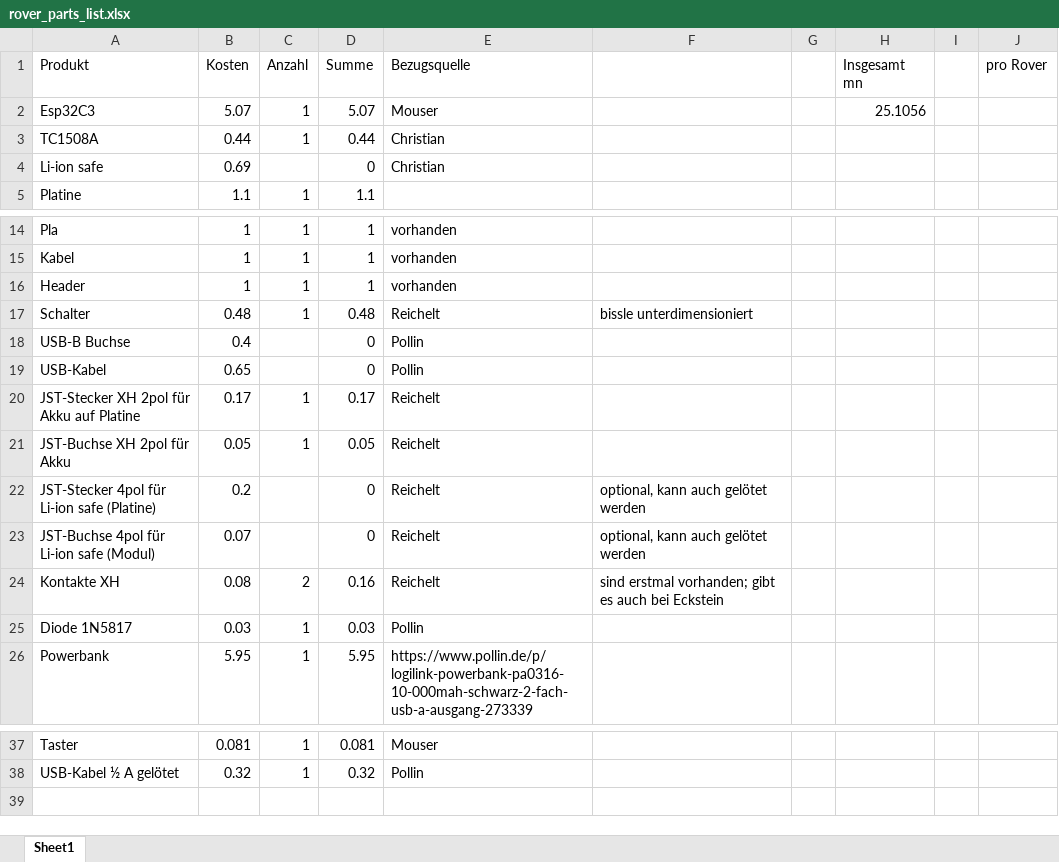
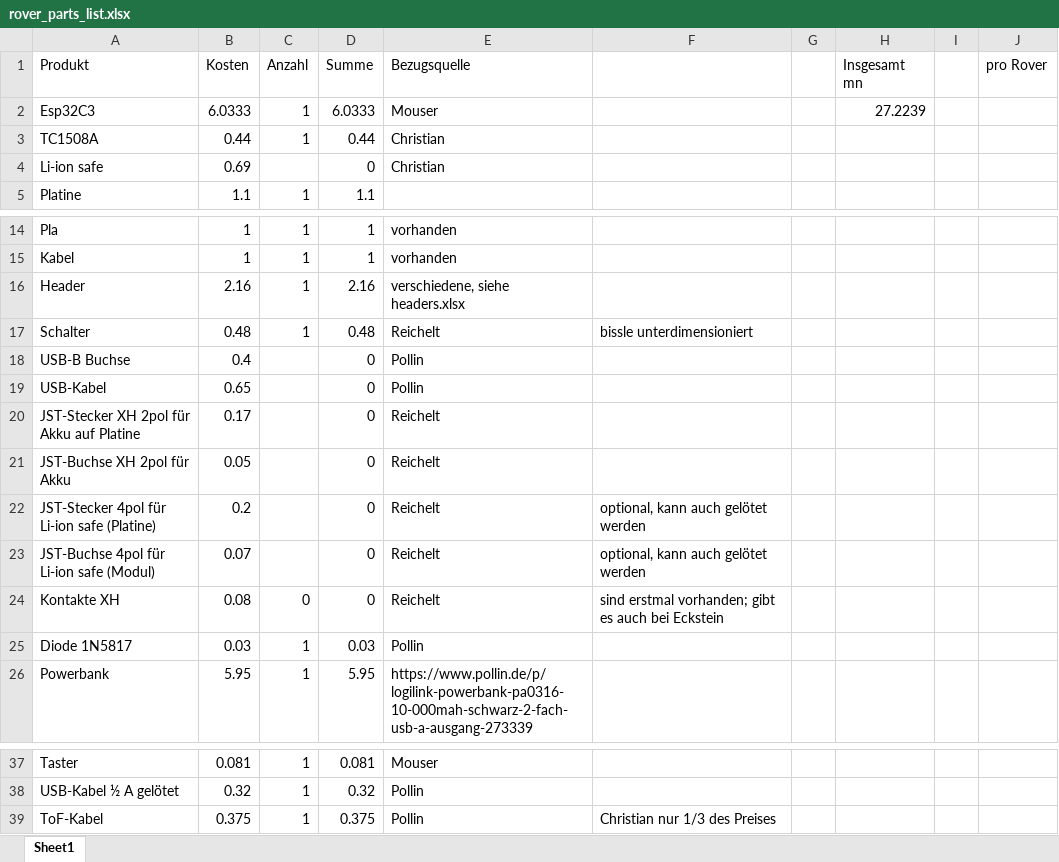
Before and after one commit to toyama238/rover, an Excel workbook: hardware/rover_parts_list.xlsx, sheet Sheet1, drawn as a sheet; only a part is shown, gaps mark what is left out; values as stored, in another font and other column widths than the file's, no borders; the diff names each change by its address in the sheet, - before the commit and + after, or states it on an @@ line.

```diff
--- a/hardware/rover_parts_list.xlsx (sheet Sheet1)
+++ b/hardware/rover_parts_list.xlsx (sheet Sheet1)
-B2 (Kosten): 5.07
+B2 (Kosten): 6.0333
-D2 (Summe): 5.07
+D2 (Summe): 6.0333
-H2 (Insgesamt mn): 25.1056
+H2 (Insgesamt mn): 27.2239
-B16 (Kosten): 1
+B16 (Kosten): 2.16
-D16 (Summe): 1
+D16 (Summe): 2.16
-E16 (Bezugsquelle): vorhanden
+E16 (Bezugsquelle): verschiedene, siehe headers.xlsx
-C20:C21 (Anzahl): 1
+C20:C21 (Anzahl): (empty)
-D20 (Summe): 0.17
+D20 (Summe): 0
-D21 (Summe): 0.05
+D21 (Summe): 0
-C24 (Anzahl): 2
+C24 (Anzahl): 0
-D24 (Summe): 0.16
+D24 (Summe): 0
+row 39: ToF-Kabel | 0.375 | 1 | 0.375 | Pollin | Christian nur 1/3 des Preises
```
Also changed, not shown: 1 other file.
